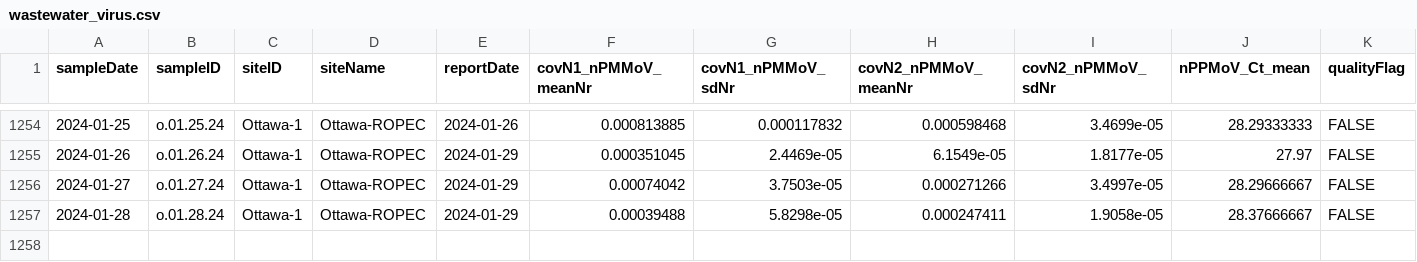
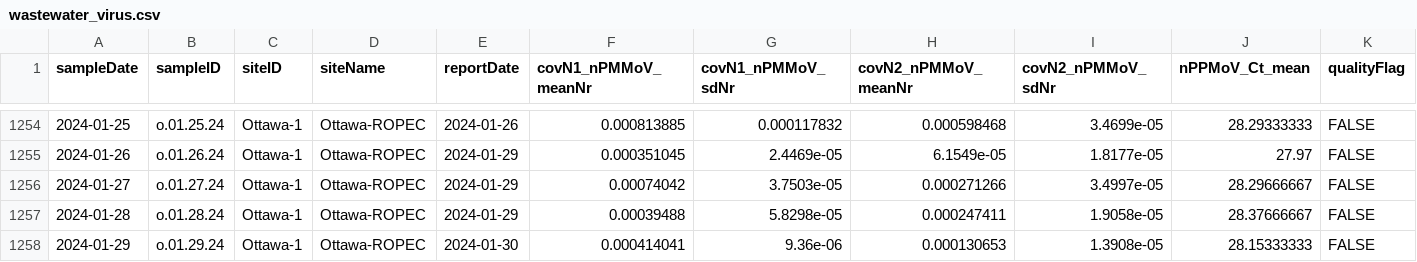
Before and after one commit to Delatolla-lab/PHESD, a CSV file: Wastewater/Ottawa/Data/wastewater_virus.csv, drawn as a sheet; only a part is shown, gaps mark what is left out; rows hold the shown columns only; the diff names each change by its address in the sheet, - before the commit and + after, or states it on an @@ line.

```diff
--- a/Wastewater/Ottawa/Data/wastewater_virus.csv
+++ b/Wastewater/Ottawa/Data/wastewater_virus.csv
+row 1258: 2024-01-29 | o.01.29.24 | Ottawa-1 | Ottawa-ROPEC | 2024-01-30 | 0.000414041 | 9.36e-06 | 0.000130653 | 1.3908e-05 | 28.15333333 | FALSE
```
Also changed, not shown: Wastewater/Ottawa/Data/wwMeasure.csv.
